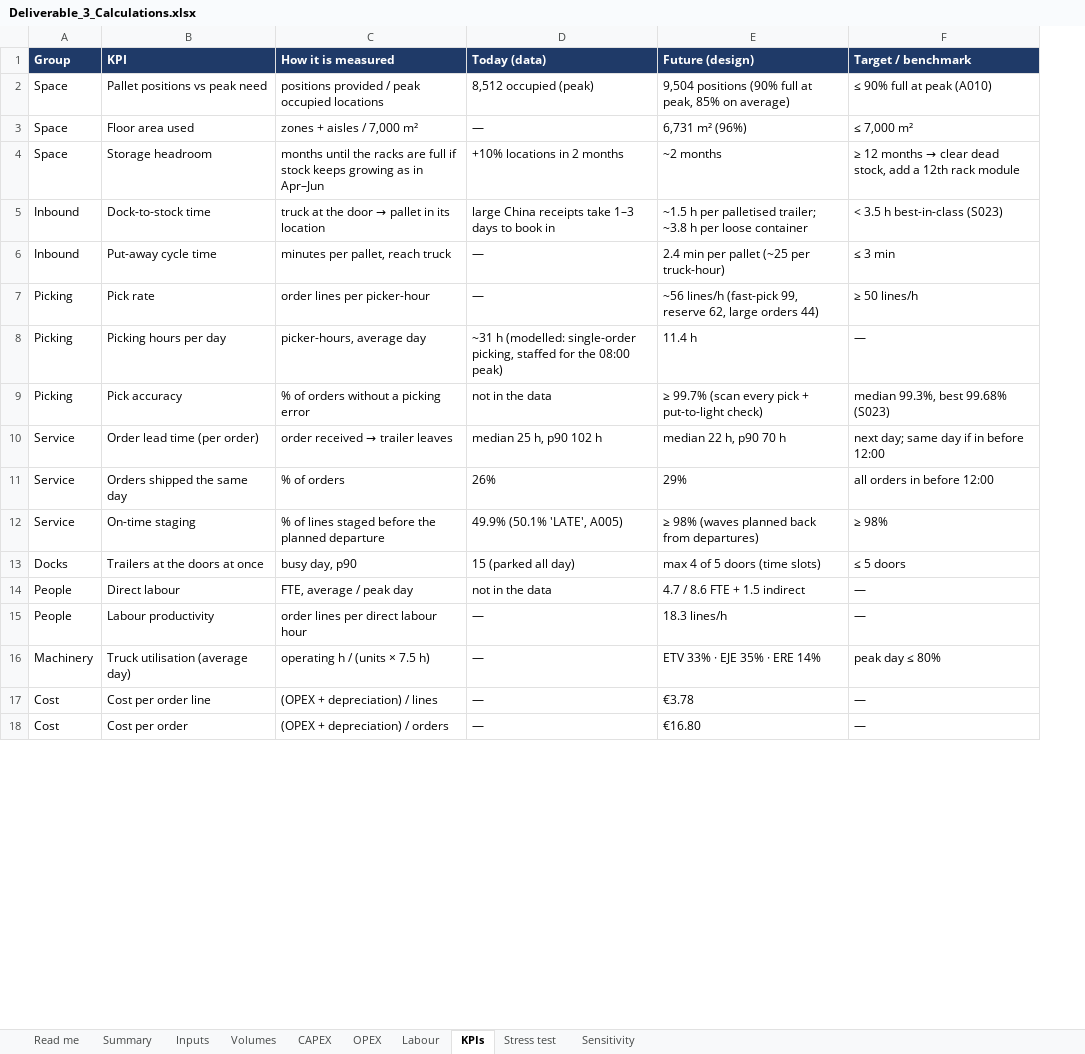
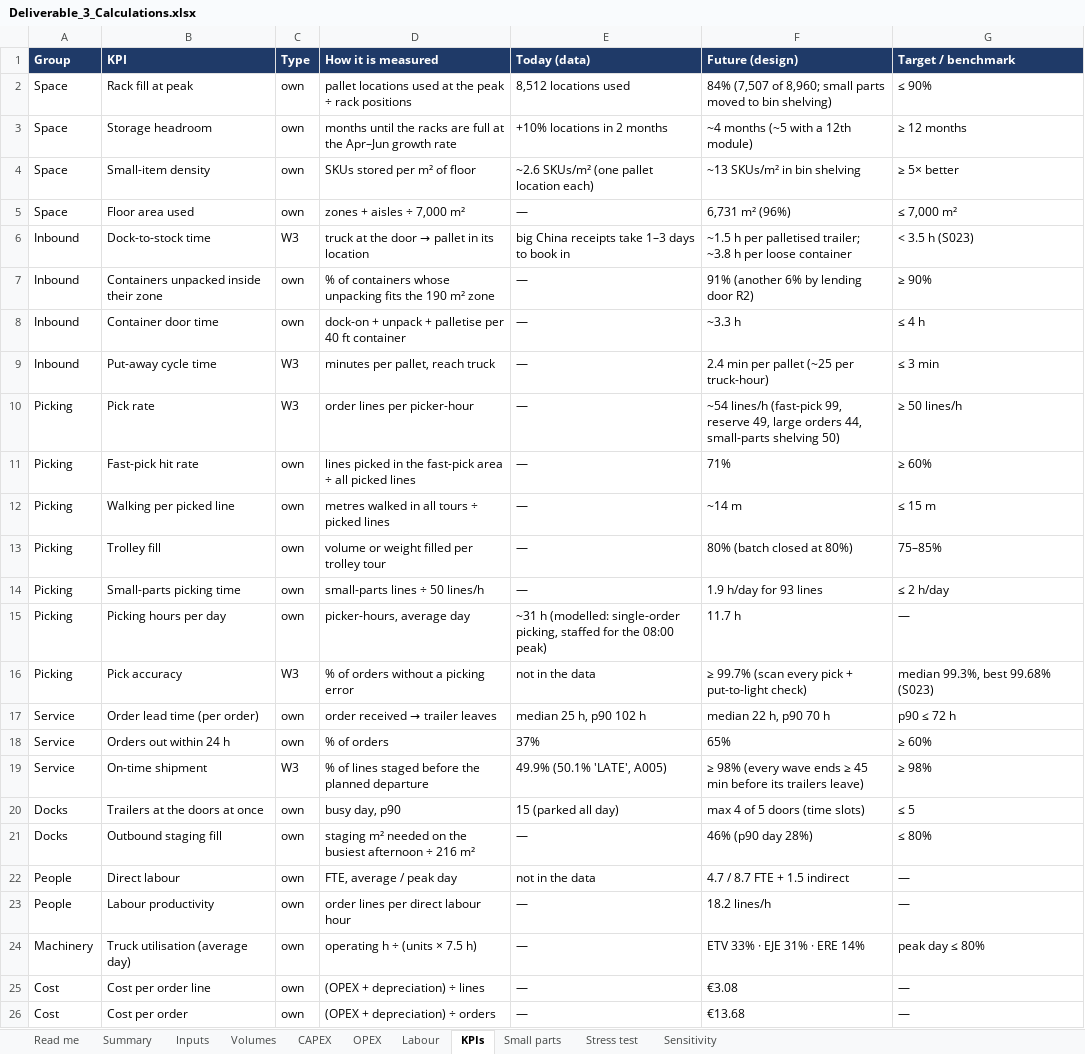
Before and after one commit to glebpankov2005-coder/Operations-Management-, an Excel workbook: deliverables/Deliverable_3_Calculations.xlsx, sheet KPIs, drawn as a sheet; only a part is shown; values as stored, in another font and other column widths than the file's, no borders; removed rows and columns are numbered as before the commit, all else as after; the diff covers the shown part only; the diff names each change by its address in the sheet, - before the commit and + after, or states it on an @@ line.

```diff
--- a/deliverables/Deliverable_3_Calculations.xlsx (sheet KPIs)
+++ b/deliverables/Deliverable_3_Calculations.xlsx (sheet KPIs)
+sheet tab: Small parts
+column C (Type), rows 5-6: own | W3; rows 9-10: W3 | W3; rows 15-17: own | W3 | own; rows 19-20: W3 | own; rows 22-26: all own
-row 2: Space | Pallet positions vs peak need | positions provided / peak occupied locations | 8,512 occupied (peak) | 9,504 positions (90% full at peak, 85% on average) | ≤ 90% full at peak (A010)
+row 2: Space | Rack fill at peak | own | pallet locations used at the peak ÷ rack positions | 8,512 locations used | 84% (7,507 of 8,960; small parts moved to bin shelving) | ≤ 90%
+row 3: Space | Storage headroom | own | months until the racks are full at the Apr–Jun growth rate | +10% locations in 2 months | ~4 months (~5 with a 12th module) | ≥ 12 months
+row 4: Space | Small-item density | own | SKUs stored per m² of floor | ~2.6 SKUs/m² (one pallet location each) | ~13 SKUs/m² in bin shelving | ≥ 5× better
-D5 (How it is measured): zones + aisles / 7,000 m²
+D5 (How it is measured): zones + aisles ÷ 7,000 m²
-row 4: Space | Storage headroom | months until the racks are full if stock keeps growing as in Apr–Jun | +10% locations in 2 months | ~2 months | ≥ 12 months → clear dead stock, add a 12th rack module
-E6 (Today (data)): large China receipts take 1–3 days to book in
+E6 (Today (data)): big China receipts take 1–3 days to book in
-G6 (Target / benchmark): < 3.5 h best-in-class (S023)
+G6 (Target / benchmark): < 3.5 h (S023)
+row 7: Inbound | Containers unpacked inside their zone | own | % of containers whose unpacking fits the 190 m² zone | — | 91% (another 6% by lending door R2) | ≥ 90%
+row 8: Inbound | Container door time | own | dock-on + unpack + palletise per 40 ft container | — | ~3.3 h | ≤ 4 h
-F10 (Future (design)): ~56 lines/h (fast-pick 99, reserve 62, large orders 44)
+F10 (Future (design)): ~54 lines/h (fast-pick 99, reserve 49, large orders 44, small-parts shelving 50)
+row 11: Picking | Fast-pick hit rate | own | lines picked in the fast-pick area ÷ all picked lines | — | 71% | ≥ 60%
+row 12: Picking | Walking per picked line | own | metres walked in all tours ÷ picked lines | — | ~14 m | ≤ 15 m
+row 13: Picking | Trolley fill | own | volume or weight filled per trolley tour | — | 80% (batch closed at 80%) | 75–85%
+row 14: Picking | Small-parts picking time | own | small-parts lines ÷ 50 lines/h | — | 1.9 h/day for 93 lines | ≤ 2 h/day
-F15 (Future (design)): 11.4 h
+F15 (Future (design)): 11.7 h
-G17 (Target / benchmark): next day; same day if in before 12:00
+G17 (Target / benchmark): p90 ≤ 72 h
-row 11: Service | Orders shipped the same day | % of orders | 26% | 29% | all orders in before 12:00
+row 18: Service | Orders out within 24 h | own | % of orders | 37% | 65% | ≥ 60%
-B19 (KPI): On-time staging
+B19 (KPI): On-time shipment
-F19 (Future (design)): ≥ 98% (waves planned back from departures)
+F19 (Future (design)): ≥ 98% (every wave ends ≥ 45 min before its trailers leave)
-G20 (Target / benchmark): ≤ 5 doors
+G20 (Target / benchmark): ≤ 5
+row 21: Docks | Outbound staging fill | own | staging m² needed on the busiest afternoon ÷ 216 m² | — | 46% (p90 day 28%) | ≤ 80%
-F22 (Future (design)): 4.7 / 8.6 FTE + 1.5 indirect
+F22 (Future (design)): 4.7 / 8.7 FTE + 1.5 indirect
-F23 (Future (design)): 18.3 lines/h
+F23 (Future (design)): 18.2 lines/h
-D24 (How it is measured): operating h / (units × 7.5 h)
+D24 (How it is measured): operating h ÷ (units × 7.5 h)
-F24 (Future (design)): ETV 33% · EJE 35% · ERE 14%
+F24 (Future (design)): ETV 33% · EJE 31% · ERE 14%
-D25 (How it is measured): (OPEX + depreciation) / lines
+D25 (How it is measured): (OPEX + depreciation) ÷ lines
-F25 (Future (design)): €3.78
+F25 (Future (design)): €3.08
-D26 (How it is measured): (OPEX + depreciation) / orders
+D26 (How it is measured): (OPEX + depreciation) ÷ orders
-F26 (Future (design)): €16.80
+F26 (Future (design)): €13.68
```
Also changed, not shown: 2 edited cells elsewhere in this sheet, sheet CAPEX, sheet Inputs, sheet Sensitivity, sheet Labour, sheet Volumes, sheet Stress test, 2 more sheets, 41 other files.
